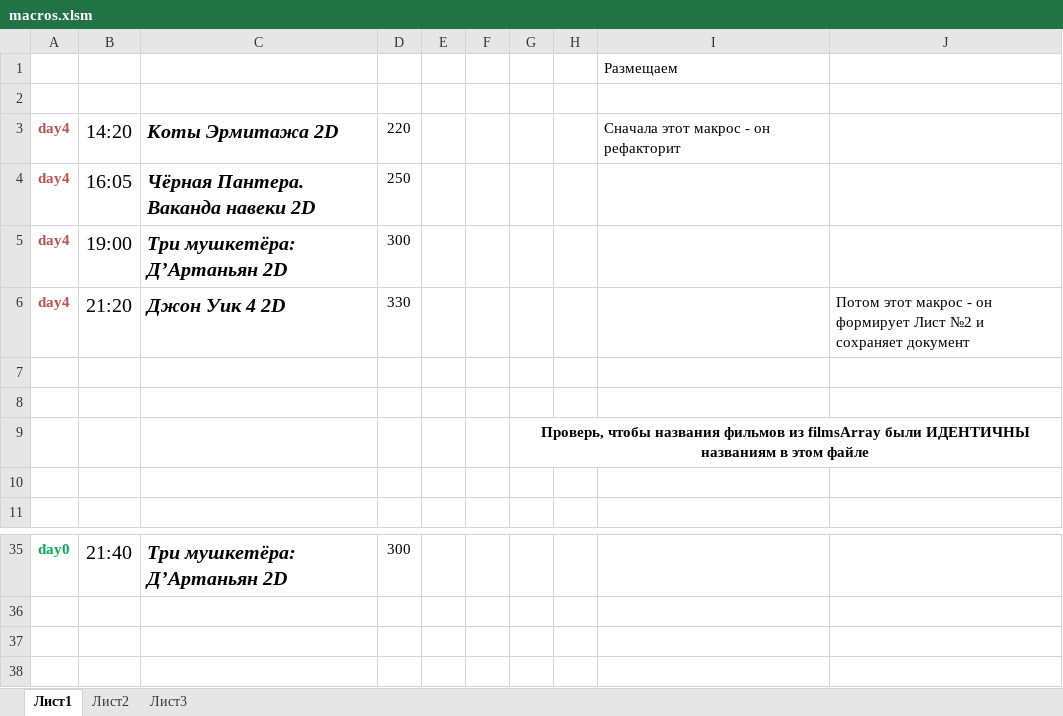
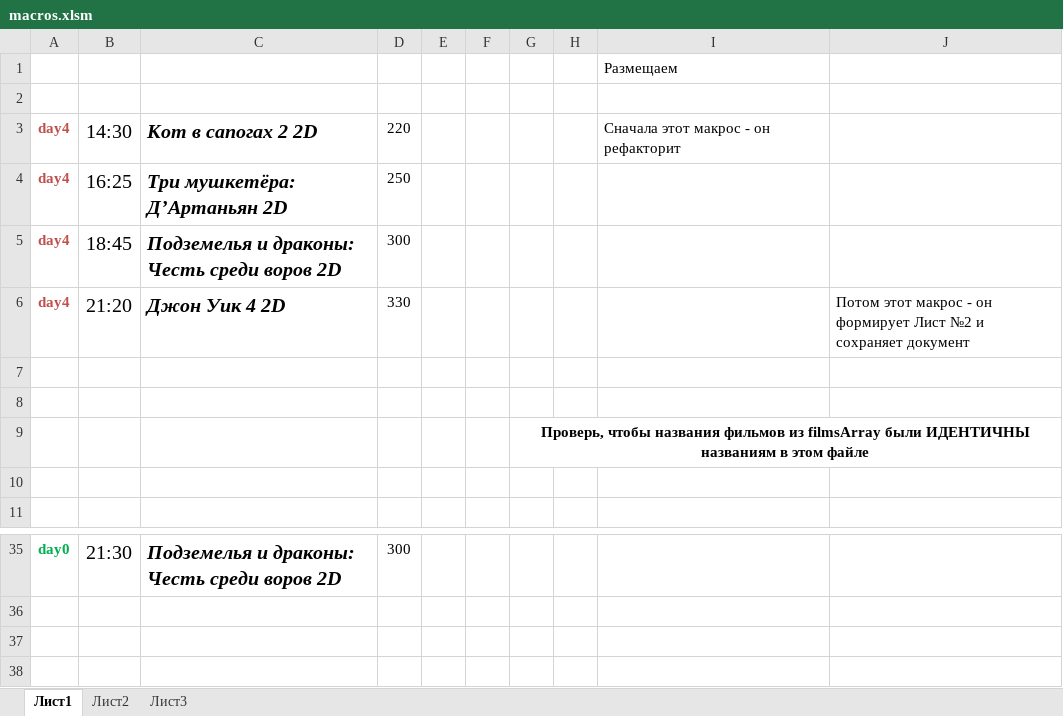
Before and after one commit to eg-bond/ReactSovremennic, an Excel workbook: ExternalScripts/Excel/macros.xlsm, sheet Лист1, drawn as a sheet; only a part is shown, gaps mark what is left out; values as stored, in another font and other column widths than the file's, no borders; charts and pictures not drawn; the diff covers the shown part only; the diff names each change by its address in the sheet, - before the commit and + after, or states it on an @@ line.

```diff
--- a/ExternalScripts/Excel/macros.xlsm (sheet Лист1)
+++ b/ExternalScripts/Excel/macros.xlsm (sheet Лист1)
-B3: 14:20
+B3: 14:30
-C3: Коты Эрмитажа 2D
+C3: Кот в сапогах 2 2D
-B4: 16:05
+B4: 16:25
-C4: Чёрная Пантера. Ваканда навеки 2D
+C4: Три мушкетёра: Д’Артаньян 2D
-B5: 19:00
+B5: 18:45
-C5: Три мушкетёра: Д’Артаньян 2D
+C5: Подземелья и драконы: Честь среди воров 2D
-B35: 21:40
+B35: 21:30
-C35: Три мушкетёра: Д’Артаньян 2D
+C35: Подземелья и драконы: Честь среди воров 2D
```
Also changed, not shown: 2 added rows, 2 removed rows and 27 edited cells elsewhere in this sheet, sheet Лист2, 6 other files.
